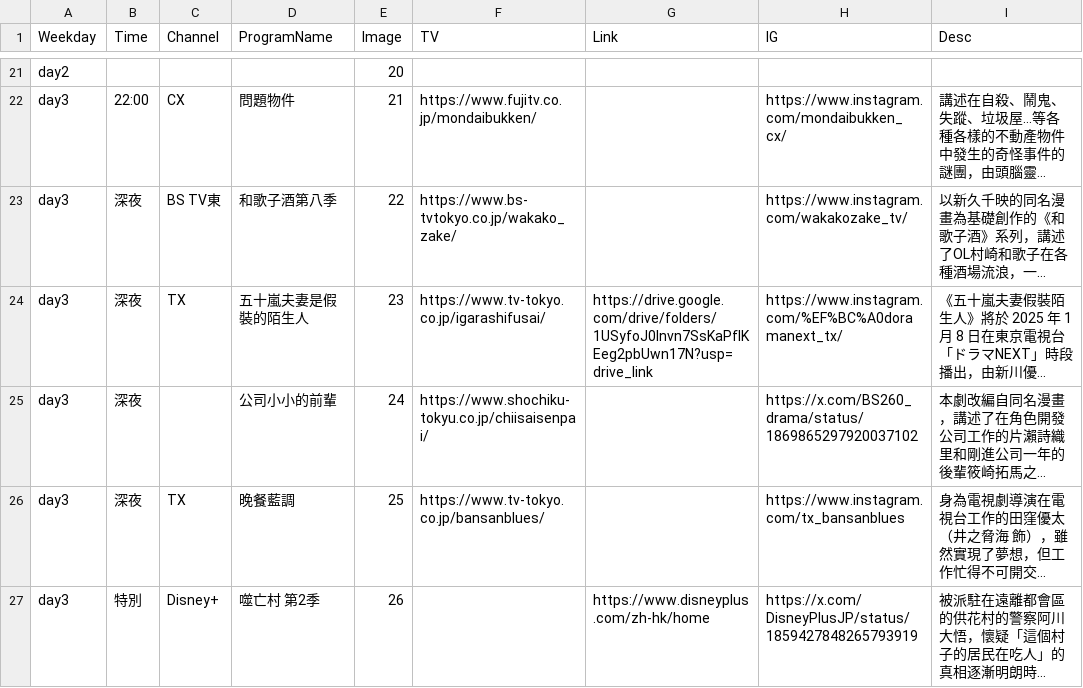
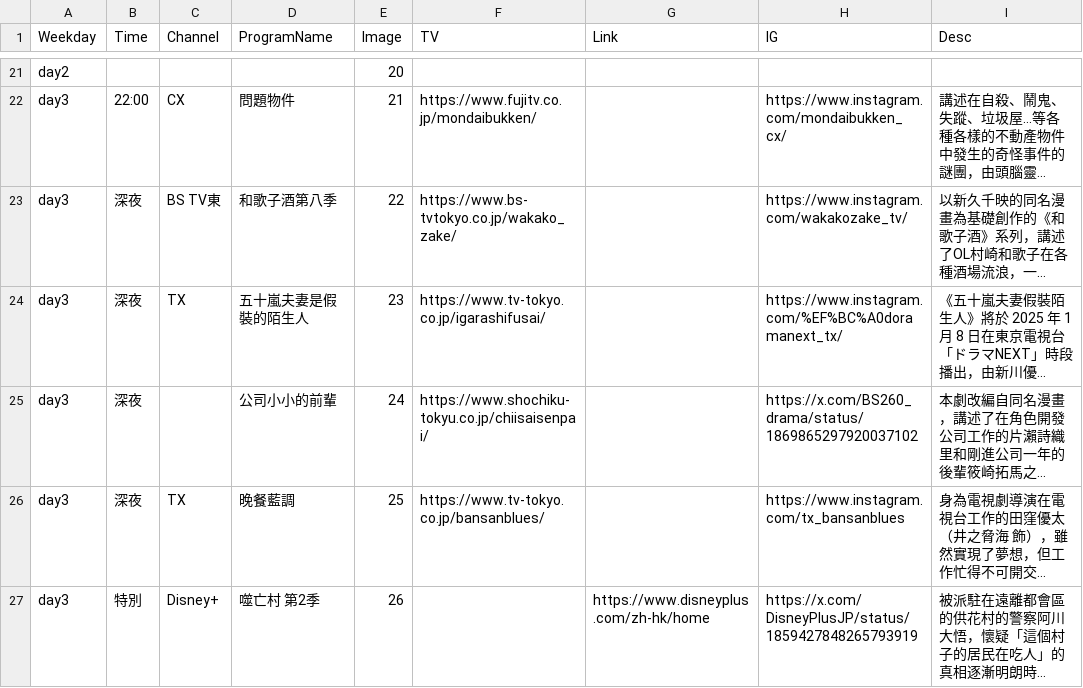
Before and after one commit to FatKam2024/jpdramatable, a CSV file: schedule.csv, drawn as a sheet; only a part is shown, gaps mark what is left out; long unchanged cells end in …; the diff covers the shown part only; the diff names each change by its address in the sheet, - before the commit and + after, or states it on an @@ line.

Commit message:
Add files via upload

```diff
--- a/schedule.csv
+++ b/schedule.csv
-G24 (Link): https://drive.google.com/drive/folders/1USyfoJ0Invn7SsKaPflKEeg2pbUwn17N?usp=drive_link
+G24 (Link): (empty)
```
Also changed, not shown: 5 added rows, 5 removed rows and 1 edited cell elsewhere in this file.
